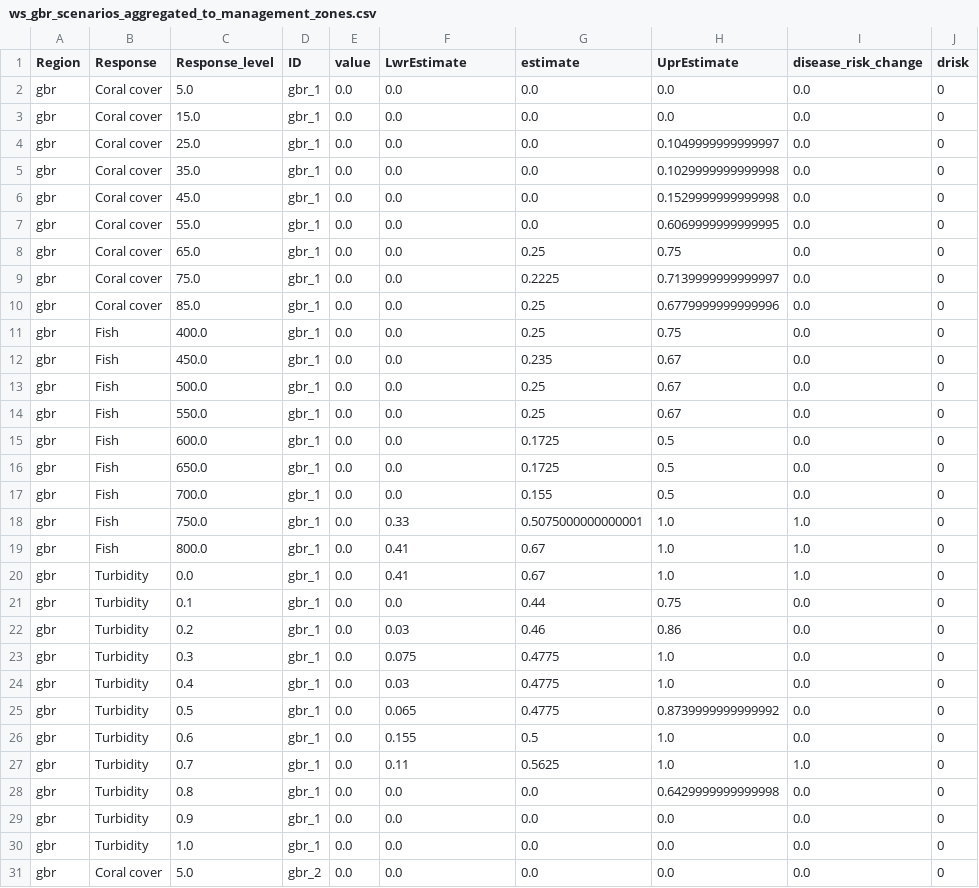
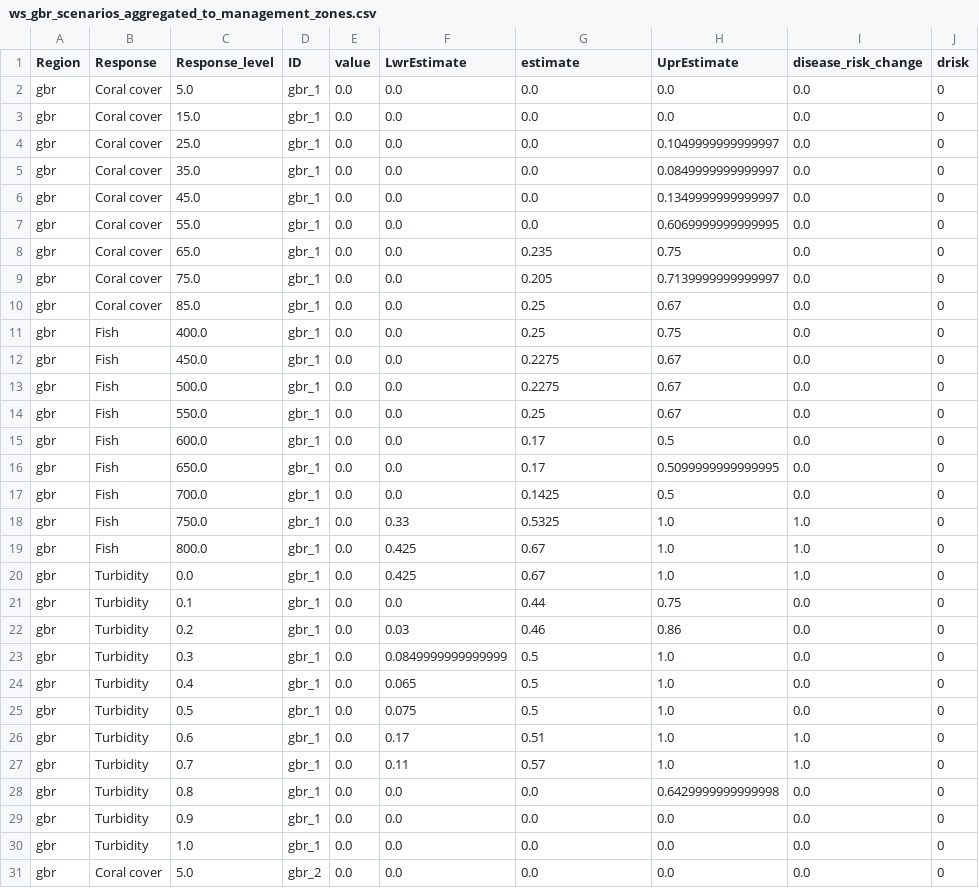
Before and after one commit to jms5151/uh-noaa-shiny-app, a CSV file: forec_shiny_app_data/Scenarios/ws_gbr_scenarios_aggregated_to_management_zones.csv, drawn as a sheet; only a part is shown; the diff covers the shown part only.

```diff
--- a/forec_shiny_app_data/Scenarios/ws_gbr_scenarios_aggregated_to_management_zones.csv
+++ b/forec_shiny_app_data/Scenarios/ws_gbr_scenarios_aggregated_to_management_zones.csv
@@ -4,25 +4,25 @@ gbr,Coral cover,15.0,gbr_1,0.0,0.0,0.0,0.0,0.0,0
 gbr,Coral cover,25.0,gbr_1,0.0,0.0,0.0,0.1049999999999997,0.0,0
-gbr,Coral cover,35.0,gbr_1,0.0,0.0,0.0,0.1029999999999998,0.0,0
-gbr,Coral cover,45.0,gbr_1,0.0,0.0,0.0,0.1529999999999998,0.0,0
+gbr,Coral cover,35.0,gbr_1,0.0,0.0,0.0,0.0849999999999997,0.0,0
+gbr,Coral cover,45.0,gbr_1,0.0,0.0,0.0,0.1349999999999997,0.0,0
 gbr,Coral cover,55.0,gbr_1,0.0,0.0,0.0,0.6069999999999995,0.0,0
-gbr,Coral cover,65.0,gbr_1,0.0,0.0,0.25,0.75,0.0,0
-gbr,Coral cover,75.0,gbr_1,0.0,0.0,0.2225,0.7139999999999997,0.0,0
-gbr,Coral cover,85.0,gbr_1,0.0,0.0,0.25,0.6779999999999996,0.0,0
+gbr,Coral cover,65.0,gbr_1,0.0,0.0,0.235,0.75,0.0,0
+gbr,Coral cover,75.0,gbr_1,0.0,0.0,0.205,0.7139999999999997,0.0,0
+gbr,Coral cover,85.0,gbr_1,0.0,0.0,0.25,0.67,0.0,0
 gbr,Fish,400.0,gbr_1,0.0,0.0,0.25,0.75,0.0,0
-gbr,Fish,450.0,gbr_1,0.0,0.0,0.235,0.67,0.0,0
-gbr,Fish,500.0,gbr_1,0.0,0.0,0.25,0.67,0.0,0
+gbr,Fish,450.0,gbr_1,0.0,0.0,0.2275,0.67,0.0,0
+gbr,Fish,500.0,gbr_1,0.0,0.0,0.2275,0.67,0.0,0
 gbr,Fish,550.0,gbr_1,0.0,0.0,0.25,0.67,0.0,0
-gbr,Fish,600.0,gbr_1,0.0,0.0,0.1725,0.5,0.0,0
-gbr,Fish,650.0,gbr_1,0.0,0.0,0.1725,0.5,0.0,0
-gbr,Fish,700.0,gbr_1,0.0,0.0,0.155,0.5,0.0,0
-gbr,Fish,750.0,gbr_1,0.0,0.33,0.5075000000000001,1.0,1.0,0
-gbr,Fish,800.0,gbr_1,0.0,0.41,0.67,1.0,1.0,0
-gbr,Turbidity,0.0,gbr_1,0.0,0.41,0.67,1.0,1.0,0
+gbr,Fish,600.0,gbr_1,0.0,0.0,0.17,0.5,0.0,0
+gbr,Fish,650.0,gbr_1,0.0,0.0,0.17,0.5099999999999995,0.0,0
+gbr,Fish,700.0,gbr_1,0.0,0.0,0.1425,0.5,0.0,0
+gbr,Fish,750.0,gbr_1,0.0,0.33,0.5325,1.0,1.0,0
+gbr,Fish,800.0,gbr_1,0.0,0.425,0.67,1.0,1.0,0
+gbr,Turbidity,0.0,gbr_1,0.0,0.425,0.67,1.0,1.0,0
 gbr,Turbidity,0.1,gbr_1,0.0,0.0,0.44,0.75,0.0,0
 gbr,Turbidity,0.2,gbr_1,0.0,0.03,0.46,0.86,0.0,0
-gbr,Turbidity,0.3,gbr_1,0.0,0.075,0.4775,1.0,0.0,0
-gbr,Turbidity,0.4,gbr_1,0.0,0.03,0.4775,1.0,0.0,0
-gbr,Turbidity,0.5,gbr_1,0.0,0.065,0.4775,0.8739999999999992,0.0,0
-gbr,Turbidity,0.6,gbr_1,0.0,0.155,0.5,1.0,0.0,0
-gbr,Turbidity,0.7,gbr_1,0.0,0.11,0.5625,1.0,1.0,0
+gbr,Turbidity,0.3,gbr_1,0.0,0.0849999999999999,0.5,1.0,0.0,0
+gbr,Turbidity,0.4,gbr_1,0.0,0.065,0.5,1.0,0.0,0
+gbr,Turbidity,0.5,gbr_1,0.0,0.075,0.5,1.0,0.0,0
+gbr,Turbidity,0.6,gbr_1,0.0,0.17,0.51,1.0,1.0,0
+gbr,Turbidity,0.7,gbr_1,0.0,0.11,0.57,1.0,1.0,0
 gbr,Turbidity,0.8,gbr_1,0.0,0.0,0.0,0.6429999999999998,0.0,0
```
Also changed, not shown: 92 edited cells elsewhere in this file, forec_shiny_app_data/Forecasts/ga_gbr_nowcast_aggregated_to_gbrmpa_park_zones.csv, forec_shiny_app_data/Forecasts/ga_nowcast_aggregated_to_management_zones.csv, 39 other files.
